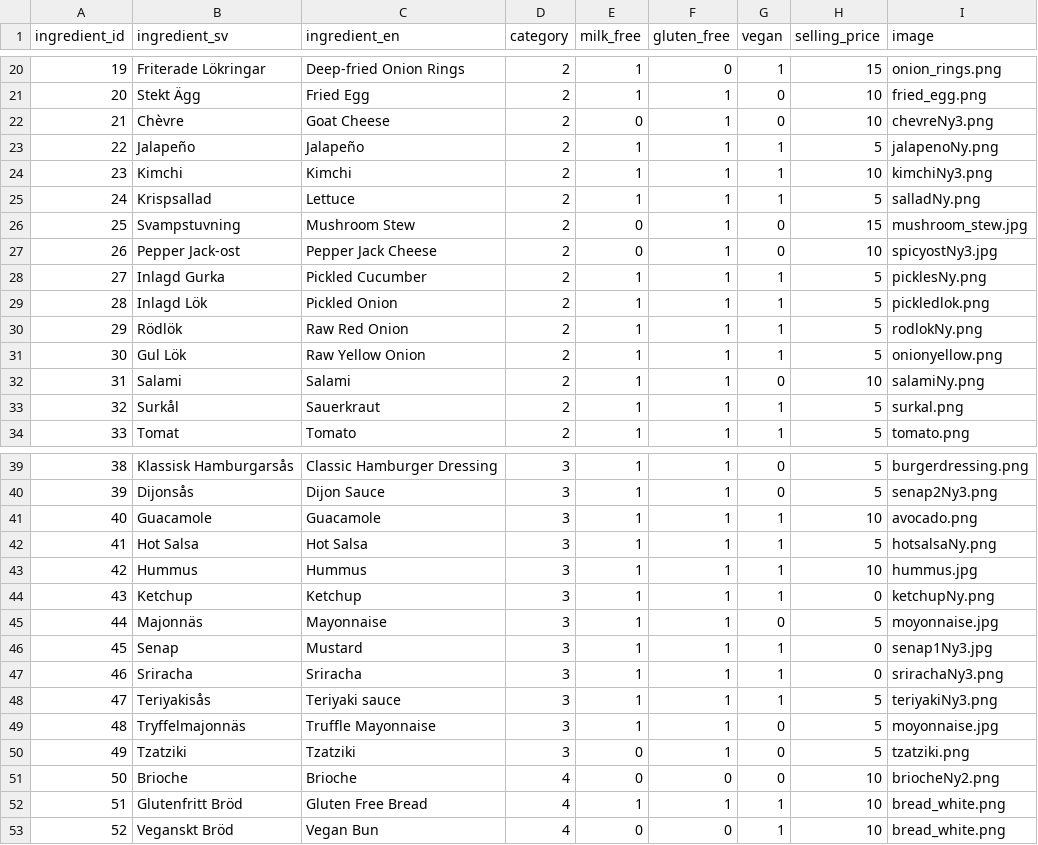
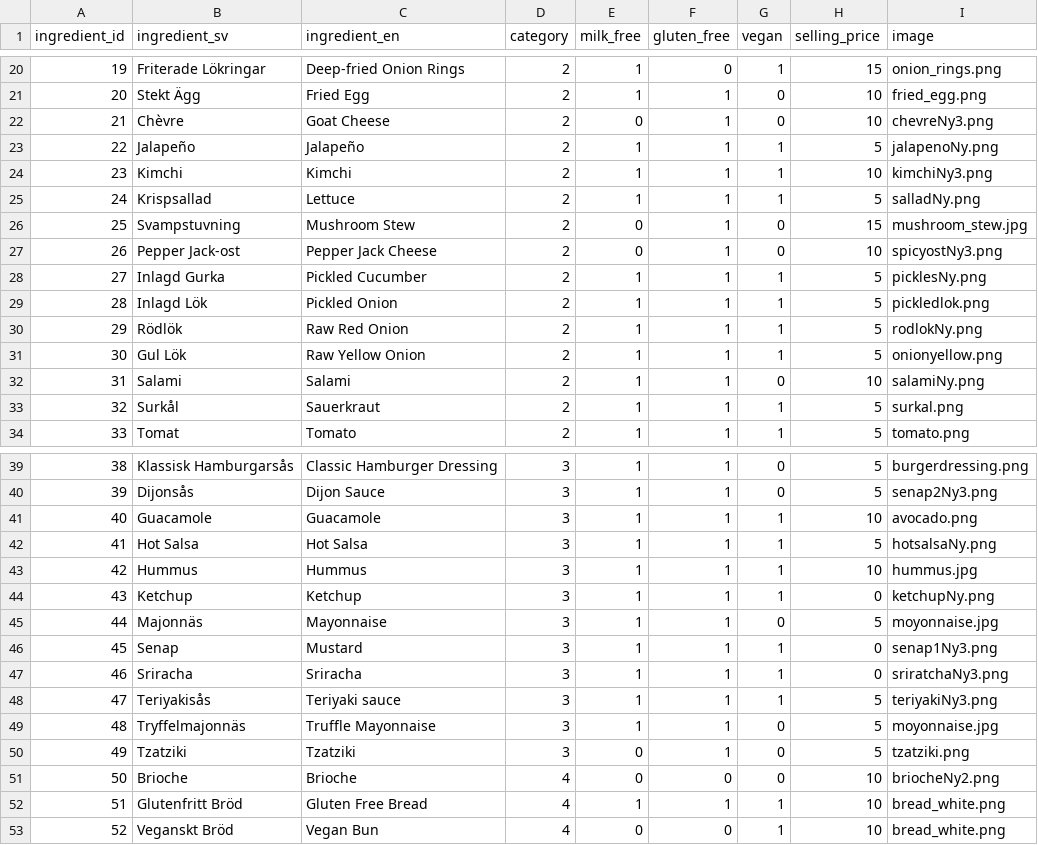
Before and after one commit to mwellander/burger-skeleton, a CSV file: data/ingredients.csv, drawn as a sheet; only a part is shown, gaps mark what is left out.

```diff
--- a/data/ingredients.csv
+++ b/data/ingredients.csv
@@ -26,3 +26,3 @@ ingredient_id,ingredient_sv,ingredient_en,category,milk_free,gluten_free,vegan,s
 25,Svampstuvning,Mushroom Stew,2,0,1,0,15,mushroom_stew.jpg
-26,Pepper Jack-ost,Pepper Jack Cheese,2,0,1,0,10,spicyostNy3.jpg
+26,Pepper Jack-ost,Pepper Jack Cheese,2,0,1,0,10,spicyostNy3.png
 27,Inlagd Gurka,Pickled Cucumber,2,1,1,1,5,picklesNy.png
@@ -45,4 +45,4 @@ ingredient_id,ingredient_sv,ingredient_en,category,milk_free,gluten_free,vegan,s
 44,Majonnäs,Mayonnaise,3,1,1,0,5,moyonnaise.jpg
-45,Senap,Mustard,3,1,1,1,0,senap1Ny3.jpg
-46,Sriracha,Sriracha,3,1,1,1,0,srirachaNy3.png
+45,Senap,Mustard,3,1,1,1,0,senap1Ny3.png
+46,Sriracha,Sriracha,3,1,1,1,0,sriratchaNy3.png
 47,Teriyakisås,Teriyaki sauce,3,1,1,1,5,teriyakiNy3.png
```
Also changed, not shown: 16 other files.
